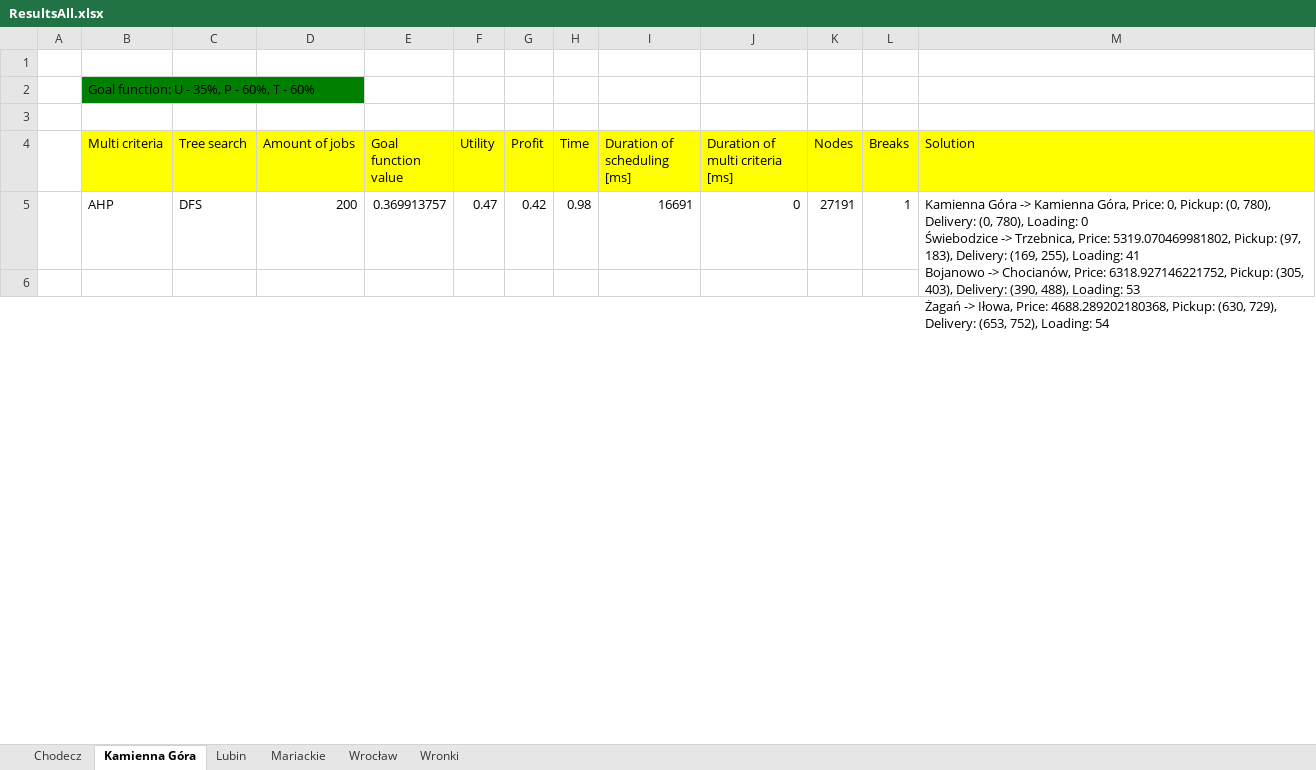
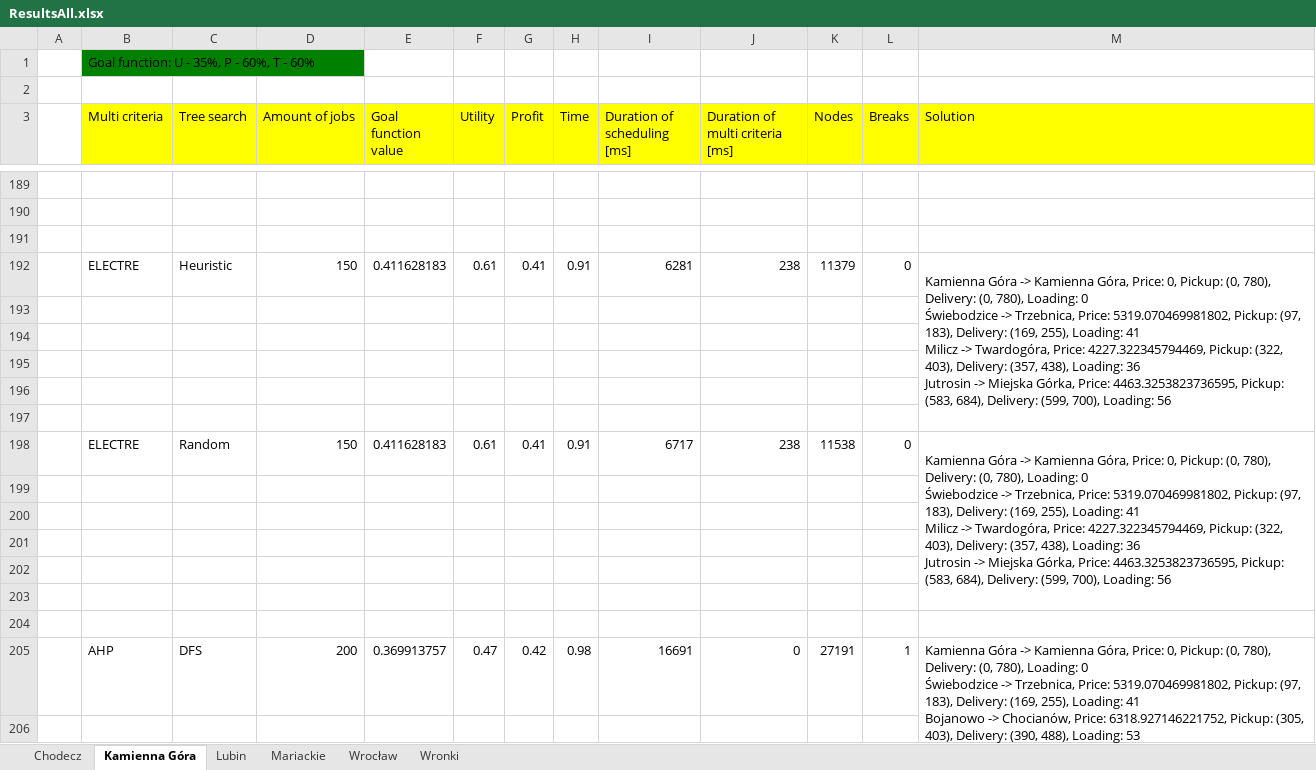
Before and after one commit to Drucia/ResearchPlatform, an Excel workbook: ResultFormatter/ResultsAll.xlsx, sheet Kamienna Góra, drawn as a sheet; only a part is shown, gaps mark what is left out; values as stored, in another font and other column widths than the file's, no borders; removed rows and columns are numbered as before the commit, all else as after; ↵ is a line break in a cell; the diff covers the shown part only; the diff names each change by its address in the sheet, - before the commit and + after, or states it on an @@ line.

```diff
--- a/ResultFormatter/ResultsAll.xlsx (sheet Kamienna Góra)
+++ b/ResultFormatter/ResultsAll.xlsx (sheet Kamienna Góra)
-row 1: (empty)
+row 189: (empty)
+row 190: (empty)
+row 191: (empty)
+row 192:  | ELECTRE | Heuristic | 150 | 0.411628183 | 0.61 | 0.41 | 0.91 | 6281 | 238 | 11379 | 0 | Kamienna Góra -> Kamienna Góra, Price: 0, Pickup: (0, 780), Delivery: (0, 780), Loading: 0 ↵ Świebodzice -> Trzebnica, Price: 5319.070469981802, Pickup: (97, 183), Delivery: (169, 255), Loading: 41 ↵ Milicz -> Twardogóra, Price: 4227.322345794469, Pickup: (322, 403), Delivery: (357, 438), Loading: 36 ↵ Jutrosin -> Miejska Górka, Price: 4463.3253823736595, Pickup: (583, 684), Delivery: (599, 700), Loading: 56
+row 193: (empty)
+row 194: (empty)
+row 195: (empty)
+row 196: (empty)
+row 197: (empty)
+row 198:  | ELECTRE | Random | 150 | 0.411628183 | 0.61 | 0.41 | 0.91 | 6717 | 238 | 11538 | 0 | Kamienna Góra -> Kamienna Góra, Price: 0, Pickup: (0, 780), Delivery: (0, 780), Loading: 0 ↵ Świebodzice -> Trzebnica, Price: 5319.070469981802, Pickup: (97, 183), Delivery: (169, 255), Loading: 41 ↵ Milicz -> Twardogóra, Price: 4227.322345794469, Pickup: (322, 403), Delivery: (357, 438), Loading: 36 ↵ Jutrosin -> Miejska Górka, Price: 4463.3253823736595, Pickup: (583, 684), Delivery: (599, 700), Loading: 56
+row 199: (empty)
+row 200: (empty)
+row 201: (empty)
+row 202: (empty)
+row 203: (empty)
+row 204: (empty)
```
Also changed, not shown: 333 added rows and merged cells elsewhere in this sheet, sheet Lubin, sheet Wronki, sheet Chodecz, sheet Mariackie, sheet Wrocław, 1 other file.
